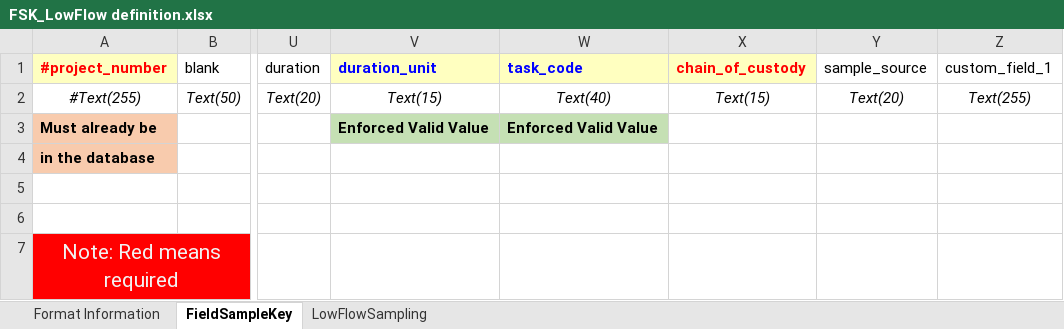
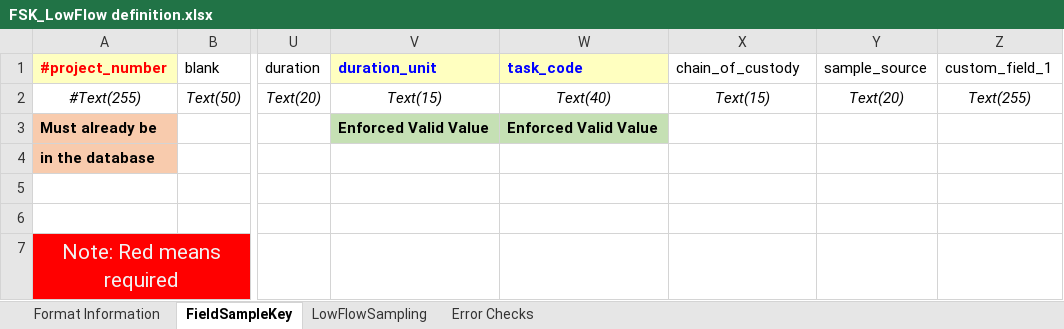
Before and after one commit to HaleyAndAldrich/Equis-format-files, an Excel workbook: FSK_LowFlow definition.xlsx, sheet FieldSampleKey, drawn as a sheet; only a part is shown, gaps mark what is left out; values as stored, in another font and other column widths than the file's, no borders; the diff names each change by its address in the sheet, - before the commit and + after, or states it on an @@ line.

```diff
--- a/FSK_LowFlow definition.xlsx (sheet FieldSampleKey)
+++ b/FSK_LowFlow definition.xlsx (sheet FieldSampleKey)
+sheet tab: Error Checks
@@ X1 fill: #FFFFC0 → none, bold: on → off, text colour: #FF0000 → black @@
```
Also changed, not shown: sheet LowFlowSampling.
